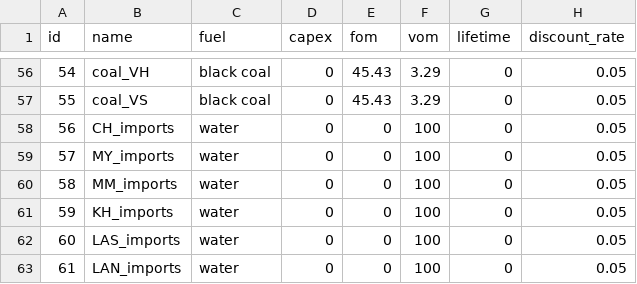
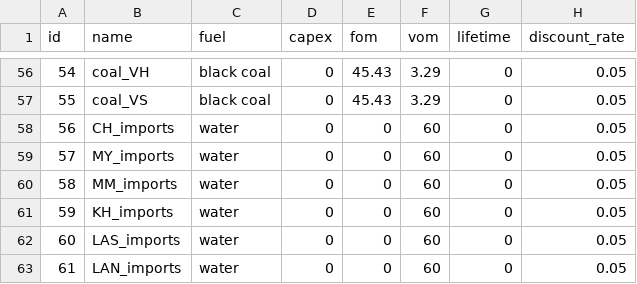
Before and after one commit to TimWeberRE100/FIRM_CE, a CSV file: firm_ce/config/generators.csv, drawn as a sheet; only a part is shown, gaps mark what is left out; the diff names each change by its address in the sheet, - before the commit and + after, or states it on an @@ line.

```diff
--- a/firm_ce/config/generators.csv
+++ b/firm_ce/config/generators.csv
-F58:F63 (vom): 100
+F58:F63 (vom): 60
```
Also changed, not shown: firm_ce/config/lines.csv, 3 other files.
